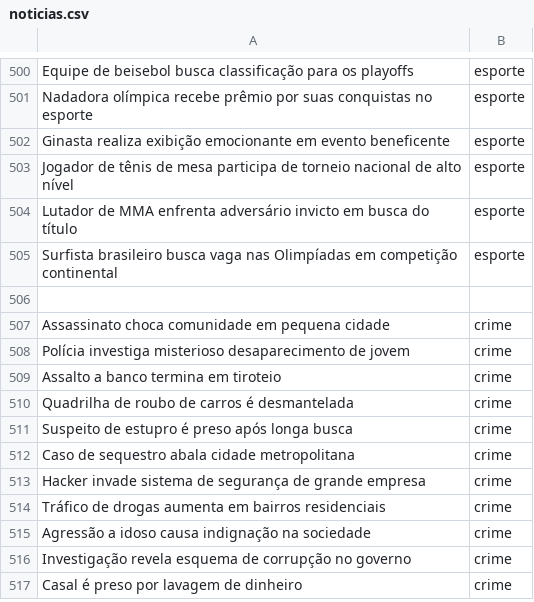
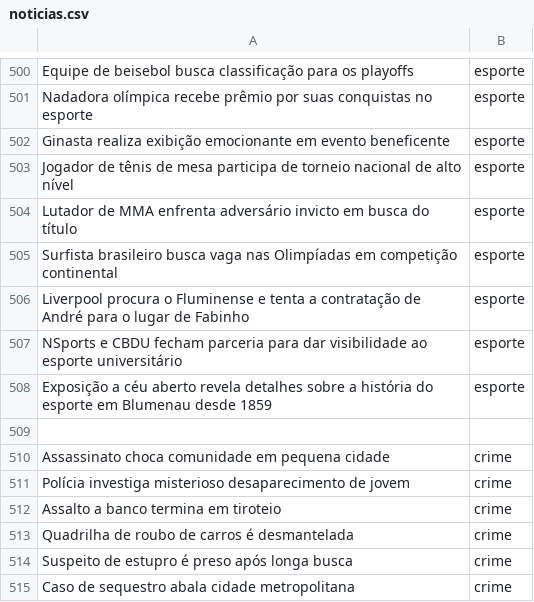
Before and after one commit to gutamen/IA-Rede-Neural-Leitora, a CSV file: python/noticias.csv, drawn as a sheet; only a part is shown, gaps mark what is left out; the shorter side is filled out with more unchanged rows; the diff names each change by its address in the sheet, - before the commit and + after, or states it on an @@ line.

Commit message:
mudanças nas noticias

```diff
--- a/python/noticias.csv
+++ b/python/noticias.csv
+row 506: Liverpool procura o Fluminense e tenta a contratação de André para o lugar de Fabinho | esporte
+row 507: NSports e CBDU fecham parceria para dar visibilidade ao esporte universitário | esporte
+row 508: Exposição a céu aberto revela detalhes sobre a história do esporte em Blumenau desde 1859 | esporte
```
